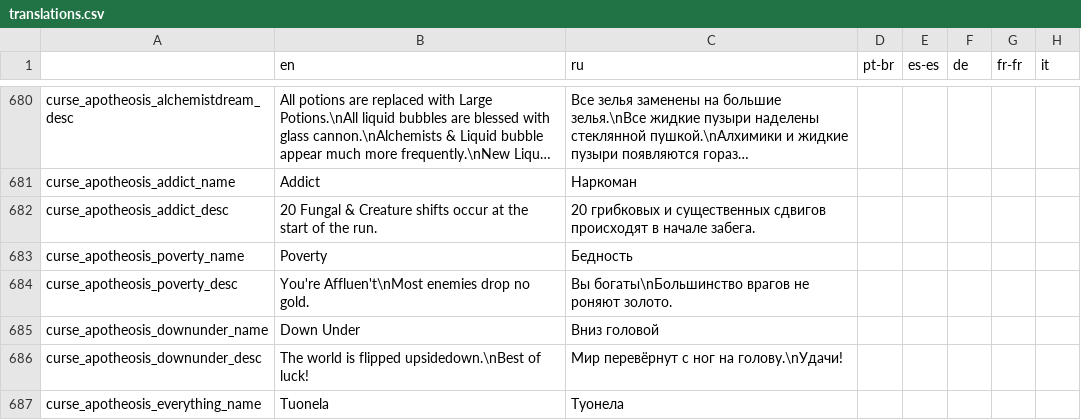
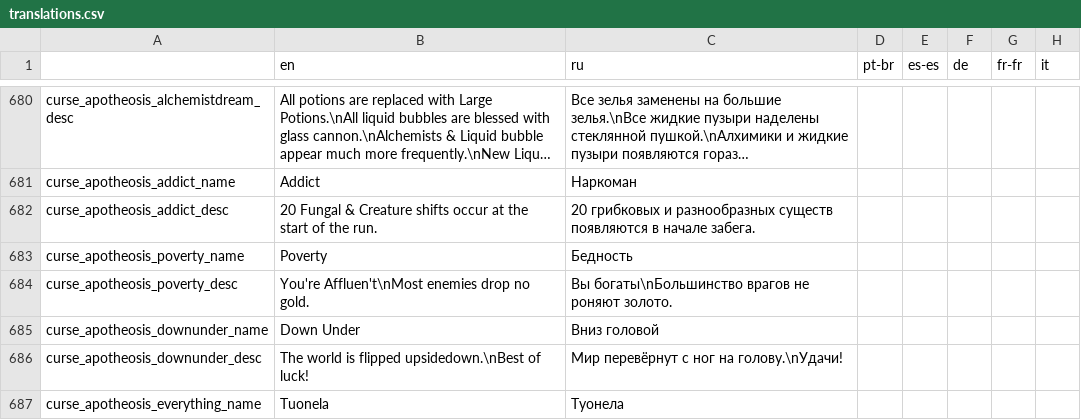
Before and after one commit to darthalex2014/Apotheosis, a CSV file: translations.csv, drawn as a sheet; only a part is shown, gaps mark what is left out; long unchanged cells end in …; the diff names each change by its address in the sheet, - before the commit and + after, or states it on an @@ line.

Commit message:
Update translations.csv

```diff
--- a/translations.csv
+++ b/translations.csv
-C682 (ru): …грибковых и существенных сдвигов происходят в начале…
+C682 (ru): …грибковых и разнообразных существ появляются в начале…
```
